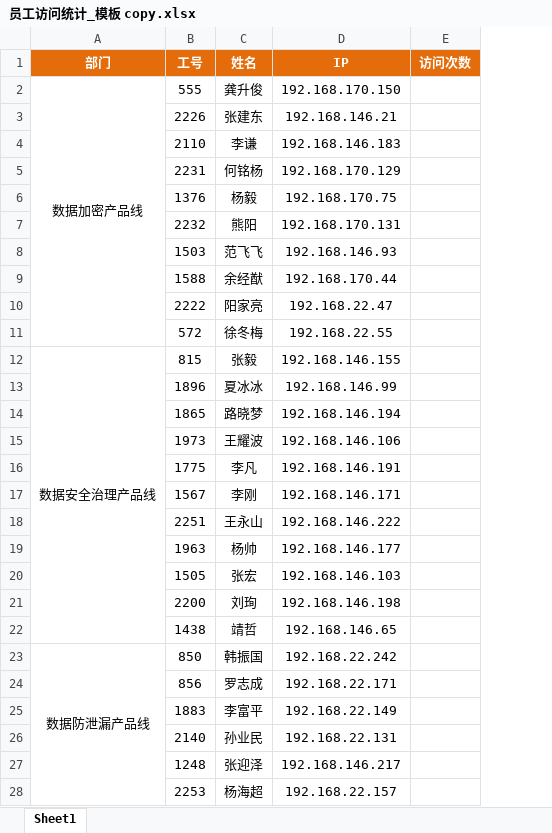
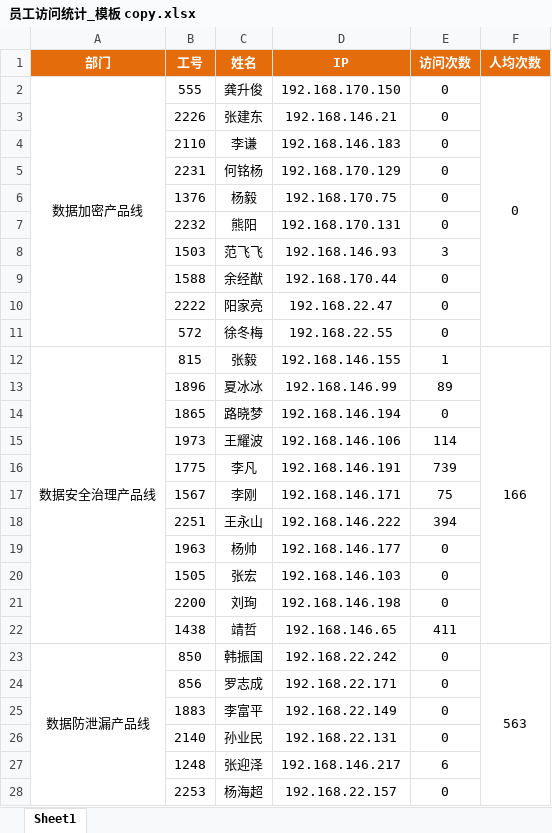
Before and after one commit to maolvmage/rdm-20250521, an Excel workbook: rdm/nginx-data-analysis/员工访问统计_模板 copy.xlsx, sheet Sheet1, drawn as a sheet; only a part is shown; values as stored, in another font and other column widths than the file's, no borders; the diff covers the shown part only; the diff names each change by its address in the sheet, - before the commit and + after, or states it on an @@ line.

Commit message:
chore: 更新nginx日志分析器的配置参数
将输出文件名从'员工访问统计202505.xlsx'改为'员工访问统计20250606.xlsx'
调整分析时间范围为2025-06-01至2025-06-07

```diff
--- a/rdm/nginx-data-analysis/员工访问统计_模板 copy.xlsx (sheet Sheet1)
+++ b/rdm/nginx-data-analysis/员工访问统计_模板 copy.xlsx (sheet Sheet1)
+column F (人均次数), rows 2-23: 0 |  |  |  |  |  |  |  |  |  | 166 |  |  |  |  |  |  |  |  |  |  | 563
-E2:E7 (访问次数): (empty)
+E2:E7 (访问次数): 0
-E8 (访问次数): (empty)
+E8 (访问次数): 3
-E9:E11 (访问次数): (empty)
+E9:E11 (访问次数): 0
-E12 (访问次数): (empty)
+E12 (访问次数): 1
-E13 (访问次数): (empty)
+E13 (访问次数): 89
-E14 (访问次数): (empty)
+E14 (访问次数): 0
-E15 (访问次数): (empty)
+E15 (访问次数): 114
-E16 (访问次数): (empty)
+E16 (访问次数): 739
-E17 (访问次数): (empty)
+E17 (访问次数): 75
-E18 (访问次数): (empty)
+E18 (访问次数): 394
-E19:E21 (访问次数): (empty)
+E19:E21 (访问次数): 0
-E22 (访问次数): (empty)
+E22 (访问次数): 411
-E23:E26 (访问次数): (empty)
+E23:E26 (访问次数): 0
-E27 (访问次数): (empty)
+E27 (访问次数): 6
-E28 (访问次数): (empty)
+E28 (访问次数): 0
```
Also changed, not shown: 25 edited cells and cell formats elsewhere in this sheet, 1 other file.
